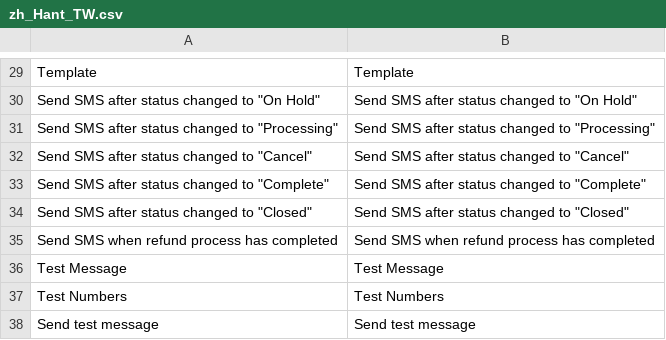
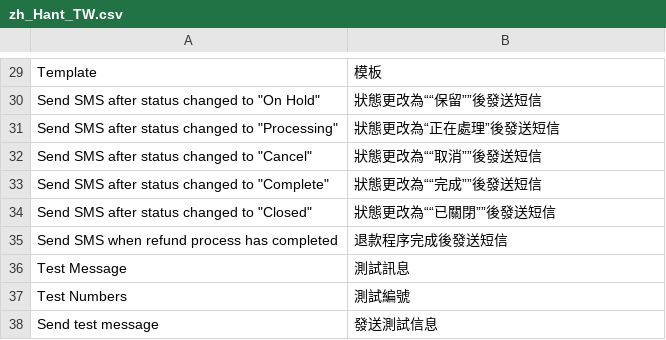
Before and after one commit to congvt305/staging-twap, a CSV file: app/code/Eguana/StoreSms/i18n/zh_Hant_TW.csv, drawn as a sheet; only a part is shown, gaps mark what is left out; the diff covers the shown part only; the diff names each change by its address in the sheet, - before the commit and + after, or states it on an @@ line.

```diff
--- a/app/code/Eguana/StoreSms/i18n/zh_Hant_TW.csv
+++ b/app/code/Eguana/StoreSms/i18n/zh_Hant_TW.csv
-B29: Template
+B29: 模板
-B30: Send SMS after status changed to "On Hold"
+B30: 狀態更改為““保留””後發送短信
-B31: Send SMS after status changed to "Processing"
+B31: 狀態更改為“正在處理”後發送短信
-B32: Send SMS after status changed to "Cancel"
+B32: 狀態更改為““取消””後發送短信
-B33: Send SMS after status changed to "Complete"
+B33: 狀態更改為““完成””後發送短信
-B34: Send SMS after status changed to "Closed"
+B34: 狀態更改為““已關閉””後發送短信
-B35: Send SMS when refund process has completed
+B35: 退款程序完成後發送短信
-B36: Test Message
+B36: 測試訊息
-B37: Test Numbers
+B37: 測試編號
-B38: Send test message
+B38: 發送測試信息
```
Also changed, not shown: 1 added row, 1 removed row and 24 edited cells elsewhere in this file, 4 other files.
